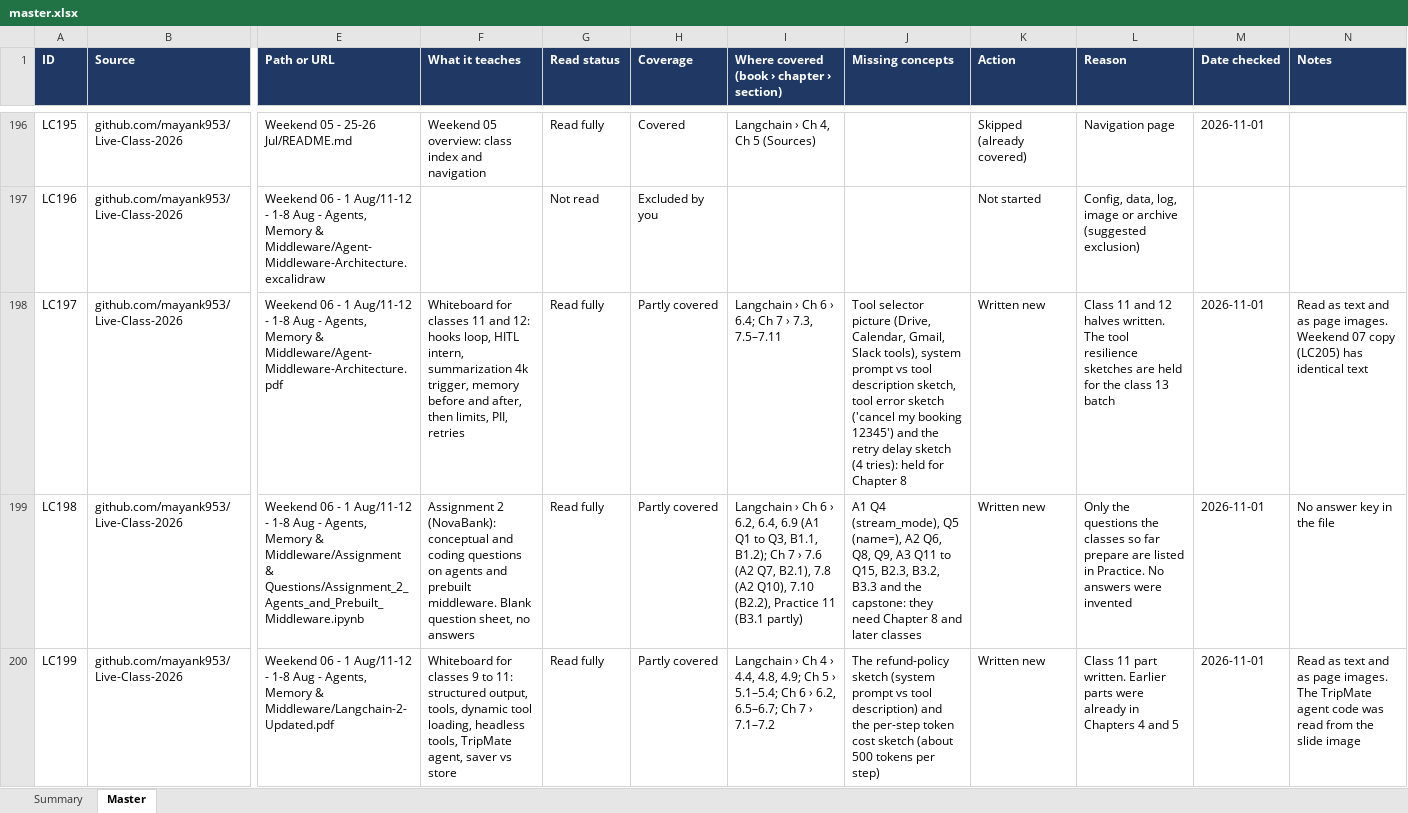
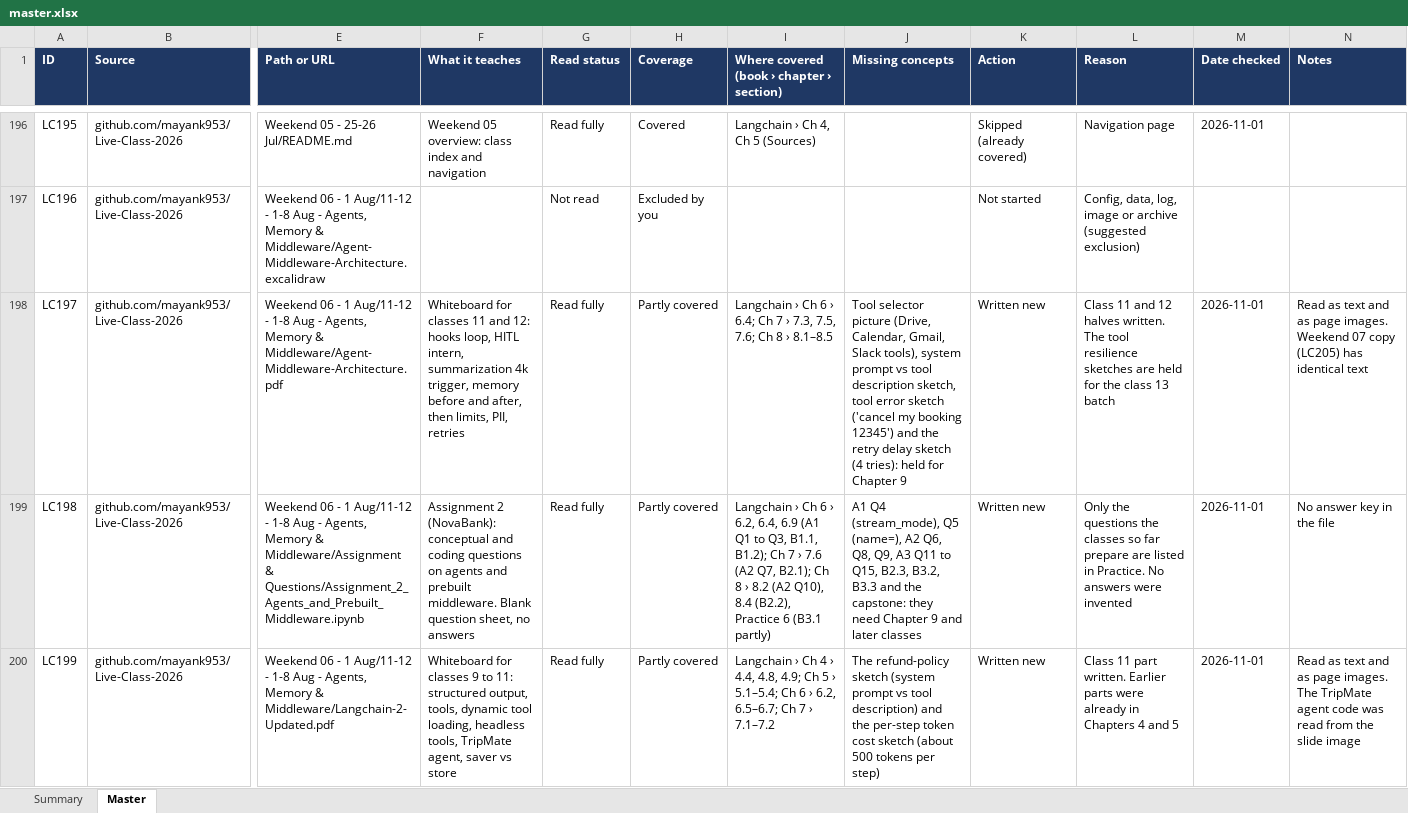
Before and after one commit to kiaanwankhede/MyNotes, an Excel workbook: master/master.xlsx, sheet Master, drawn as a sheet; only a part is shown, gaps mark what is left out; values as stored, in another font and other column widths than the file's, no borders; charts and pictures not drawn; the diff covers the shown part only; the diff names each change by its address in the sheet, - before the commit and + after, or states it on an @@ line.

```diff
--- a/master/master.xlsx (sheet Master)
+++ b/master/master.xlsx (sheet Master)
-I198: …› 7.3, 7.5–7.11
+I198: …› 7.3, 7.5, 7.6; Ch 8 › 8.1–8.5
-J198 (Missing concepts): …for Chapter 8
+J198 (Missing concepts): …for Chapter 9
-I199: …(A2 Q7, B2.1), 7.8 (A2 Q10), 7.10 (B2.2), Practice 11 (B3.1 partly)
+I199: …(A2 Q7, B2.1); Ch 8 › 8.2 (A2 Q10), 8.4 (B2.2), Practice 6 (B3.1 partly)
-J199 (Missing concepts): …need Chapter 8 and later…
+J199 (Missing concepts): …need Chapter 9 and later…
```
Also changed, not shown: 11 edited cells elsewhere in this sheet, 11 other files.
